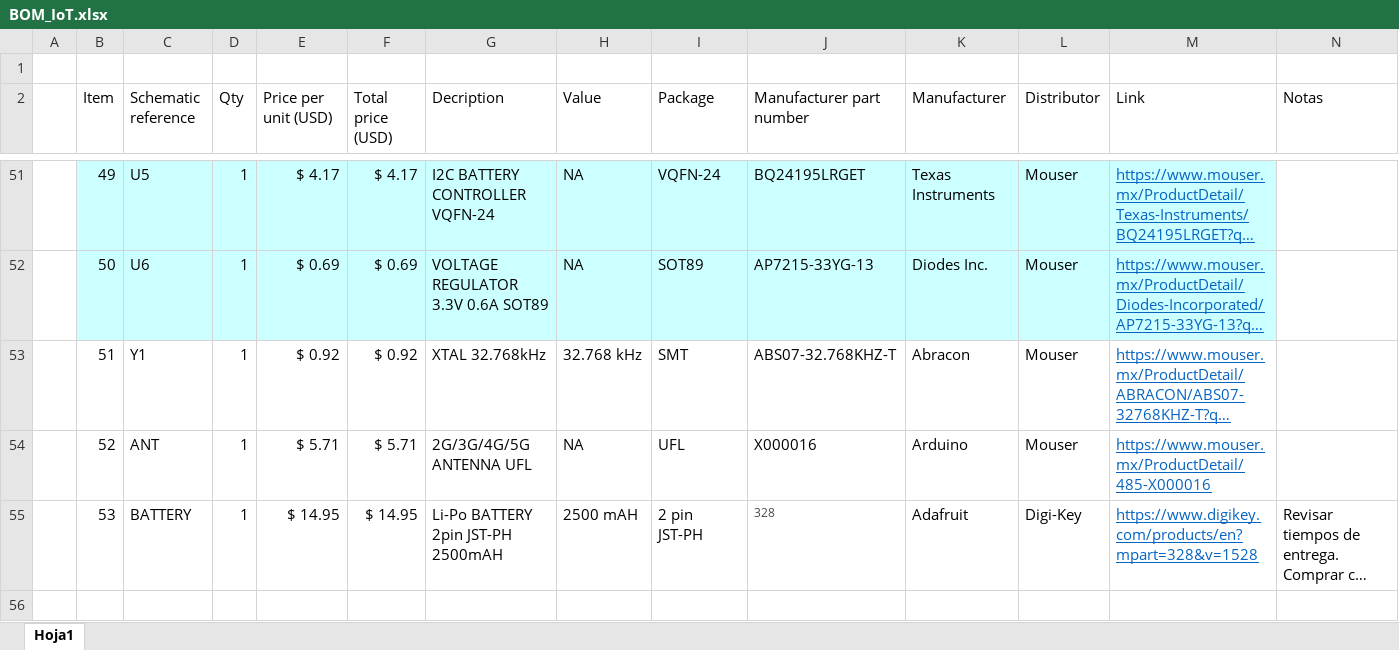
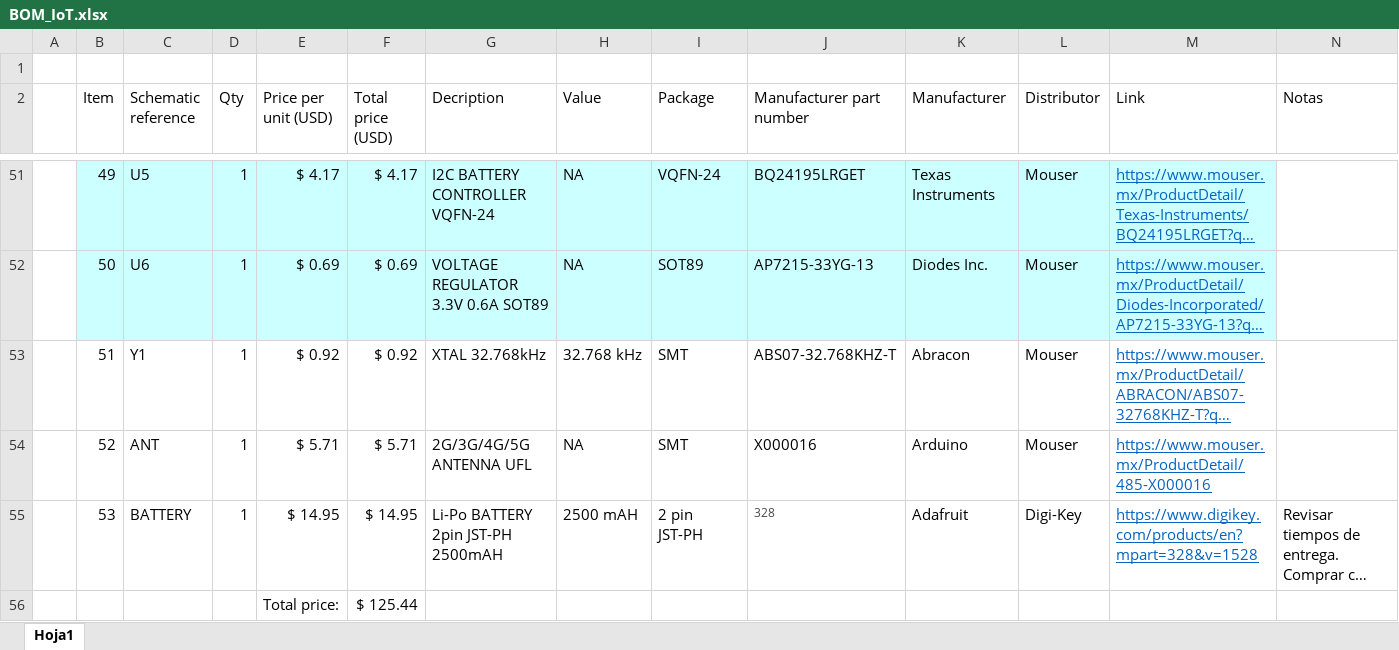
Before and after one commit to Leonarpiof/IoT-ITESO-Prim2020, an Excel workbook: Schematics/BOM_IoT.xlsx, sheet Hoja1, drawn as a sheet; only a part is shown, gaps mark what is left out; long unchanged cells end in …; values as stored, in another font and other column widths than the file's, no borders; the diff names each change by its address in the sheet, - before the commit and + after, or states it on an @@ line.

Commit message:
Add: Total BOM price sum

```diff
--- a/Schematics/BOM_IoT.xlsx (sheet Hoja1)
+++ b/Schematics/BOM_IoT.xlsx (sheet Hoja1)
-I54 (Package): UFL
+I54 (Package): SMT
+row 56:  |  |  |  | Total price: | $ 125.44
```
